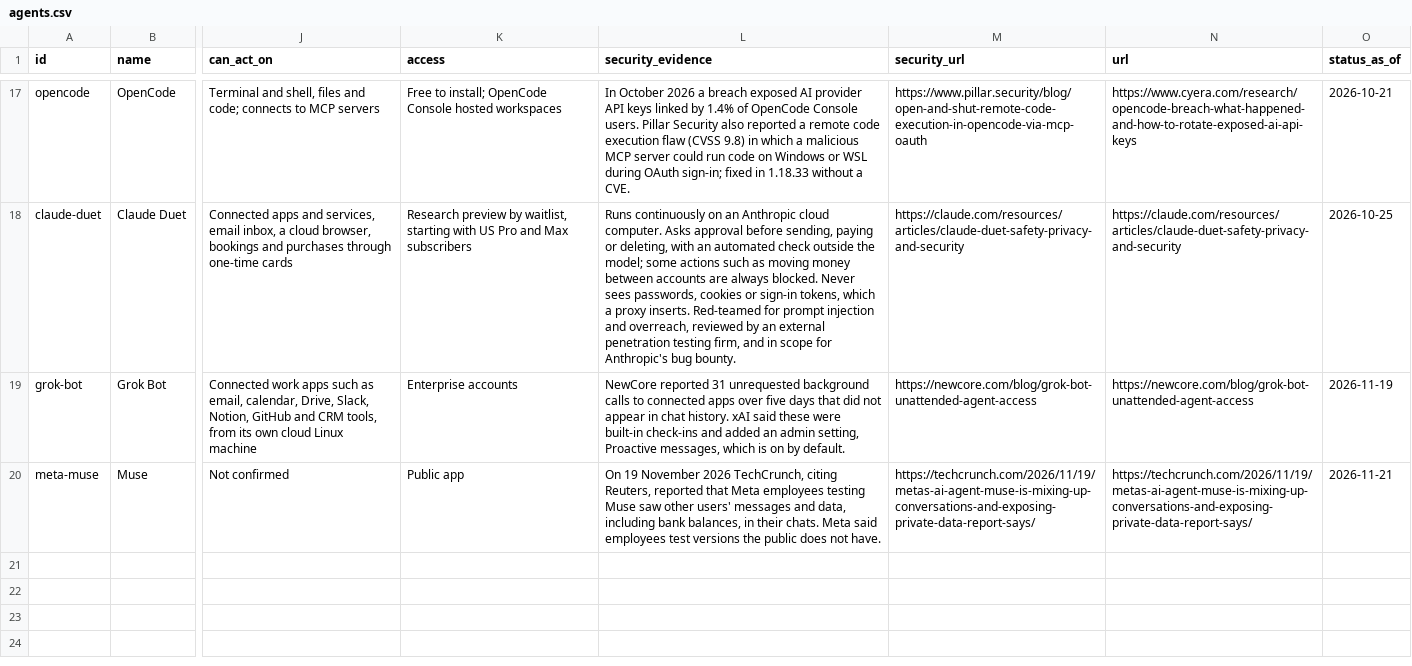
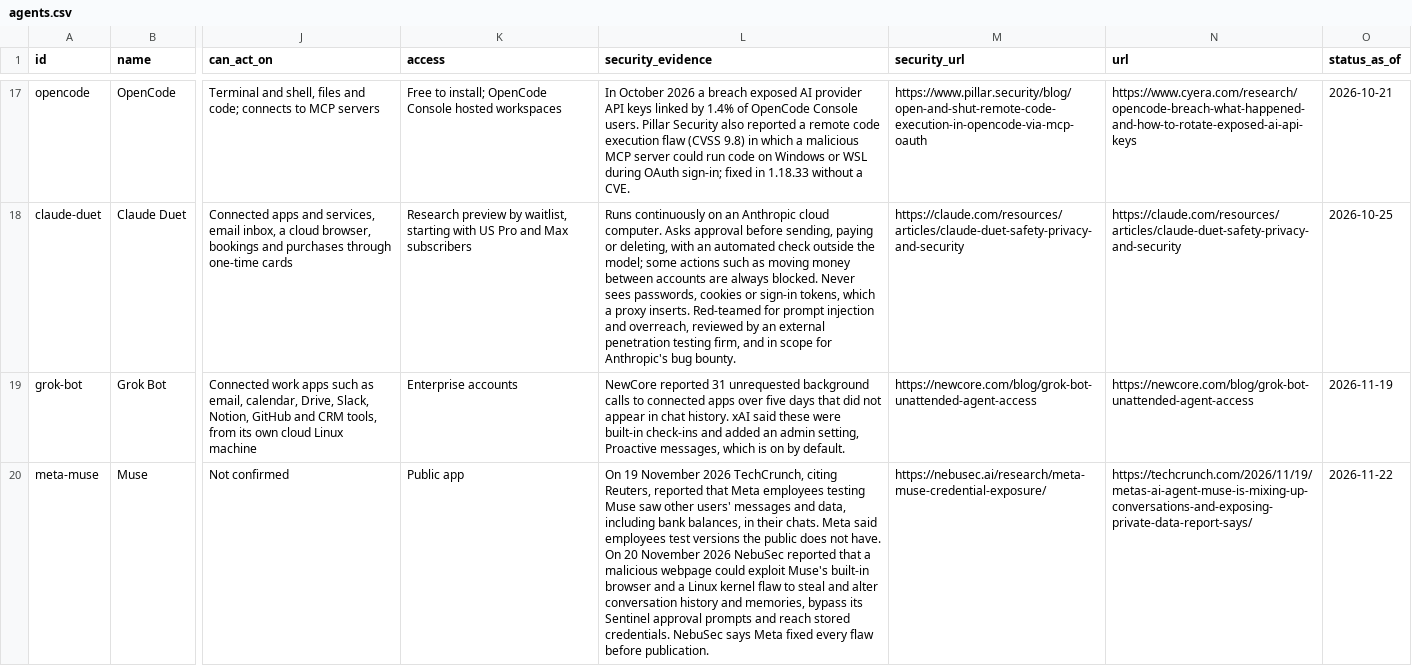
Before and after one commit to rotherdrummer/ai_cyber_news, a CSV file: data/agents.csv, drawn as a sheet; only a part is shown, gaps mark what is left out; the diff names each change by its address in the sheet, - before the commit and + after, or states it on an @@ line.

```diff
--- a/data/agents.csv
+++ b/data/agents.csv
-L20 (security_evidence): …not have.
+L20 (security_evidence): …not have. On 20 November 2026 NebuSec reported that a malicious webpage could exploit Muse's built-in browser and a Linux kernel flaw to steal and alter conversation history and memories, bypass its Sentinel approval prompts and reach stored credentials. NebuSec says Meta fixed every flaw before publication.
-M20 (security_url): https://techcrunch.com/2026/11/19/metas-ai-agent-muse-is-mixing-up-conversations-and-exposing-private-data-report-says/
+M20 (security_url): https://nebusec.ai/research/meta-muse-credential-exposure/
-O20 (status_as_of): 2026-11-21
+O20 (status_as_of): 2026-11-22
```
Also changed, not shown: data/items.csv, 3 other files.
